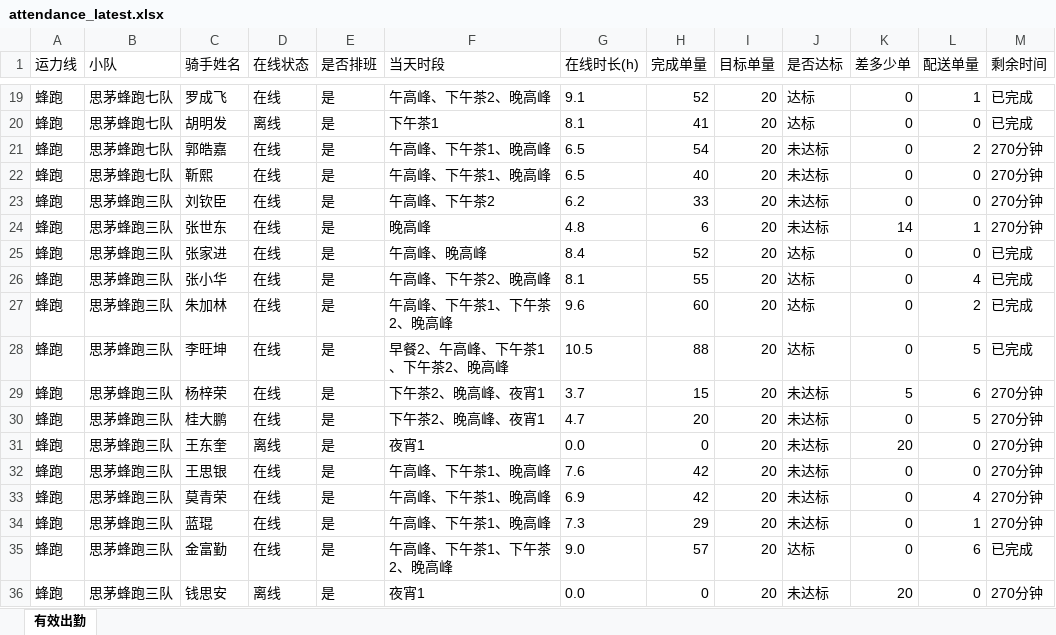
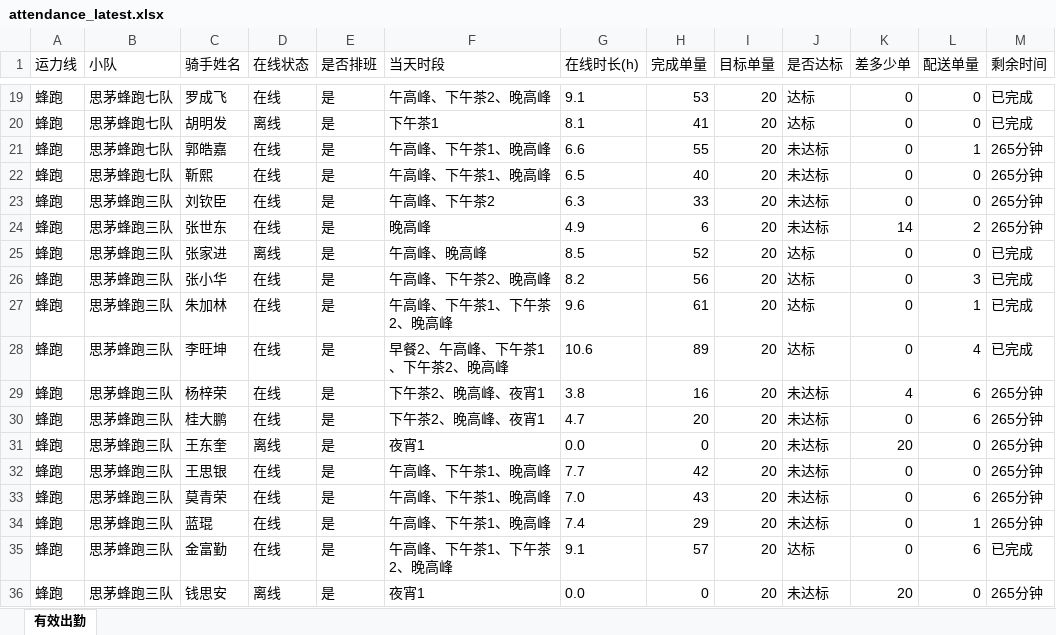
Before and after one commit to 424584635-png/dzt-dashboard, an Excel workbook: public/attendance_latest.xlsx, sheet 有效出勤, drawn as a sheet; only a part is shown, gaps mark what is left out; values as stored, in another font and other column widths than the file's, no borders; the diff covers the shown part only; the diff names each change by its address in the sheet, - before the commit and + after, or states it on an @@ line.

```diff
--- a/public/attendance_latest.xlsx (sheet 有效出勤)
+++ b/public/attendance_latest.xlsx (sheet 有效出勤)
-H19 (完成单量): 52
+H19 (完成单量): 53
-L19 (配送单量): 1
+L19 (配送单量): 0
-G21 (在线时长(h)): 6.5
+G21 (在线时长(h)): 6.6
-H21 (完成单量): 54
+H21 (完成单量): 55
-L21 (配送单量): 2
+L21 (配送单量): 1
-M21:M24 (剩余时间): 270分钟
+M21:M24 (剩余时间): 265分钟
-G23 (在线时长(h)): 6.2
+G23 (在线时长(h)): 6.3
-G24 (在线时长(h)): 4.8
+G24 (在线时长(h)): 4.9
-L24 (配送单量): 1
+L24 (配送单量): 2
-D25 (在线状态): 在线
+D25 (在线状态): 离线
-G25 (在线时长(h)): 8.4
+G25 (在线时长(h)): 8.5
-G26 (在线时长(h)): 8.1
+G26 (在线时长(h)): 8.2
-H26 (完成单量): 55
+H26 (完成单量): 56
-L26 (配送单量): 4
+L26 (配送单量): 3
-H27 (完成单量): 60
+H27 (完成单量): 61
-L27 (配送单量): 2
+L27 (配送单量): 1
-G28 (在线时长(h)): 10.5
+G28 (在线时长(h)): 10.6
-H28 (完成单量): 88
+H28 (完成单量): 89
-L28 (配送单量): 5
+L28 (配送单量): 4
-G29 (在线时长(h)): 3.7
+G29 (在线时长(h)): 3.8
-H29 (完成单量): 15
+H29 (完成单量): 16
-K29 (差多少单): 5
+K29 (差多少单): 4
-M29:M34 (剩余时间): 270分钟
+M29:M34 (剩余时间): 265分钟
-L30 (配送单量): 5
+L30 (配送单量): 6
-G32 (在线时长(h)): 7.6
+G32 (在线时长(h)): 7.7
-G33 (在线时长(h)): 6.9
+G33 (在线时长(h)): 7.0
-H33 (完成单量): 42
+H33 (完成单量): 43
-L33 (配送单量): 4
+L33 (配送单量): 6
-G34 (在线时长(h)): 7.3
+G34 (在线时长(h)): 7.4
-G35 (在线时长(h)): 9.0
+G35 (在线时长(h)): 9.1
-M36 (剩余时间): 270分钟
+M36 (剩余时间): 265分钟
```
Also changed, not shown: 396 edited cells elsewhere in this sheet, 7 other files.
